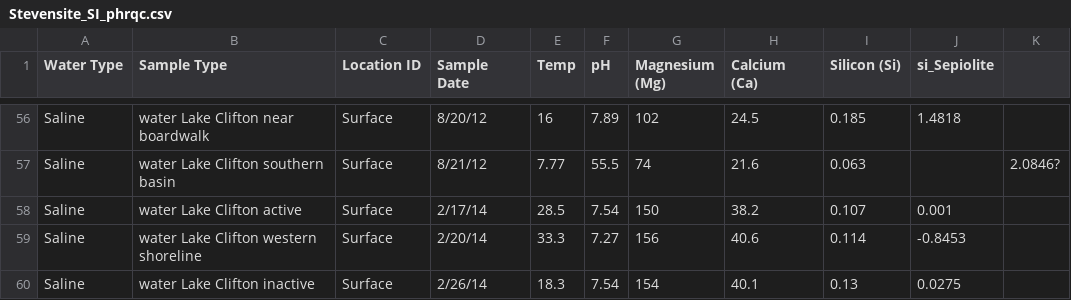
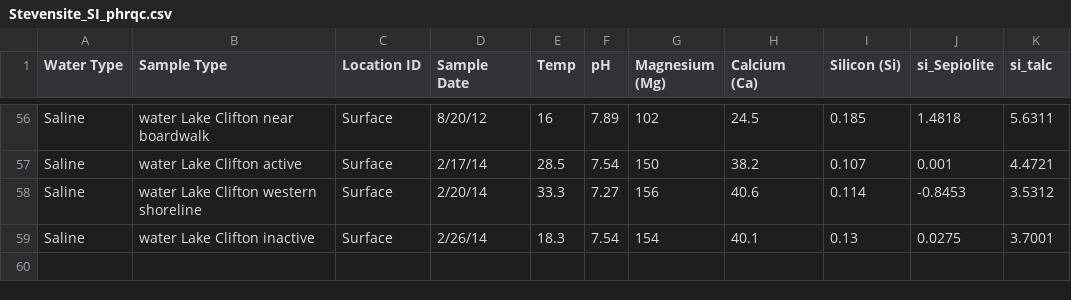
Before and after one commit to finley-davis/aqueous-geochem-final, a CSV file: CSV Data/Stevensite_SI_phrqc.csv, drawn as a sheet; only a part is shown, gaps mark what is left out; removed rows and columns are numbered as before the commit, all else as after; the diff covers the shown part only; the diff names each change by its address in the sheet, - before the commit and + after, or states it on an @@ line.

Commit message:
finishing up talc plot

```diff
--- a/CSV Data/Stevensite_SI_phrqc.csv
+++ b/CSV Data/Stevensite_SI_phrqc.csv
-K1: (empty)
+K1: si_talc
-K56 (si_talc): (empty)
+K56 (si_talc): 5.6311
-row 57: Saline | water Lake Clifton southern basin | Surface | 8/21/12 | 7.77 | 55.5 | 74 | 21.6 | 0.063 |  | 2.0846?
-K57 (si_talc): (empty)
+K57 (si_talc): 4.4721
-K58 (si_talc): (empty)
+K58 (si_talc): 3.5312
-K59 (si_talc): (empty)
+K59 (si_talc): 3.7001
```
Also changed, not shown: 67 edited cells elsewhere in this file, 3 other files.
